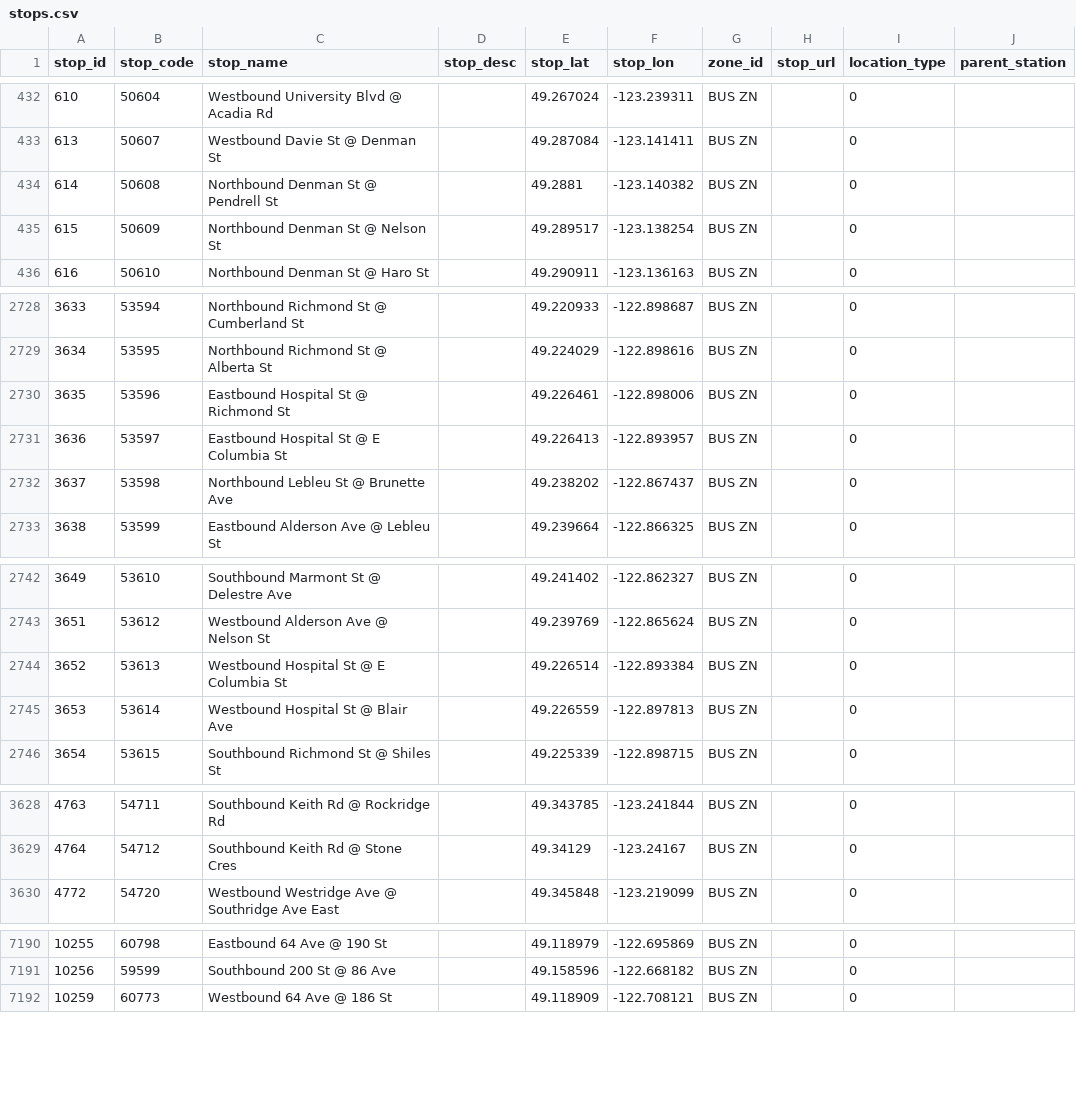
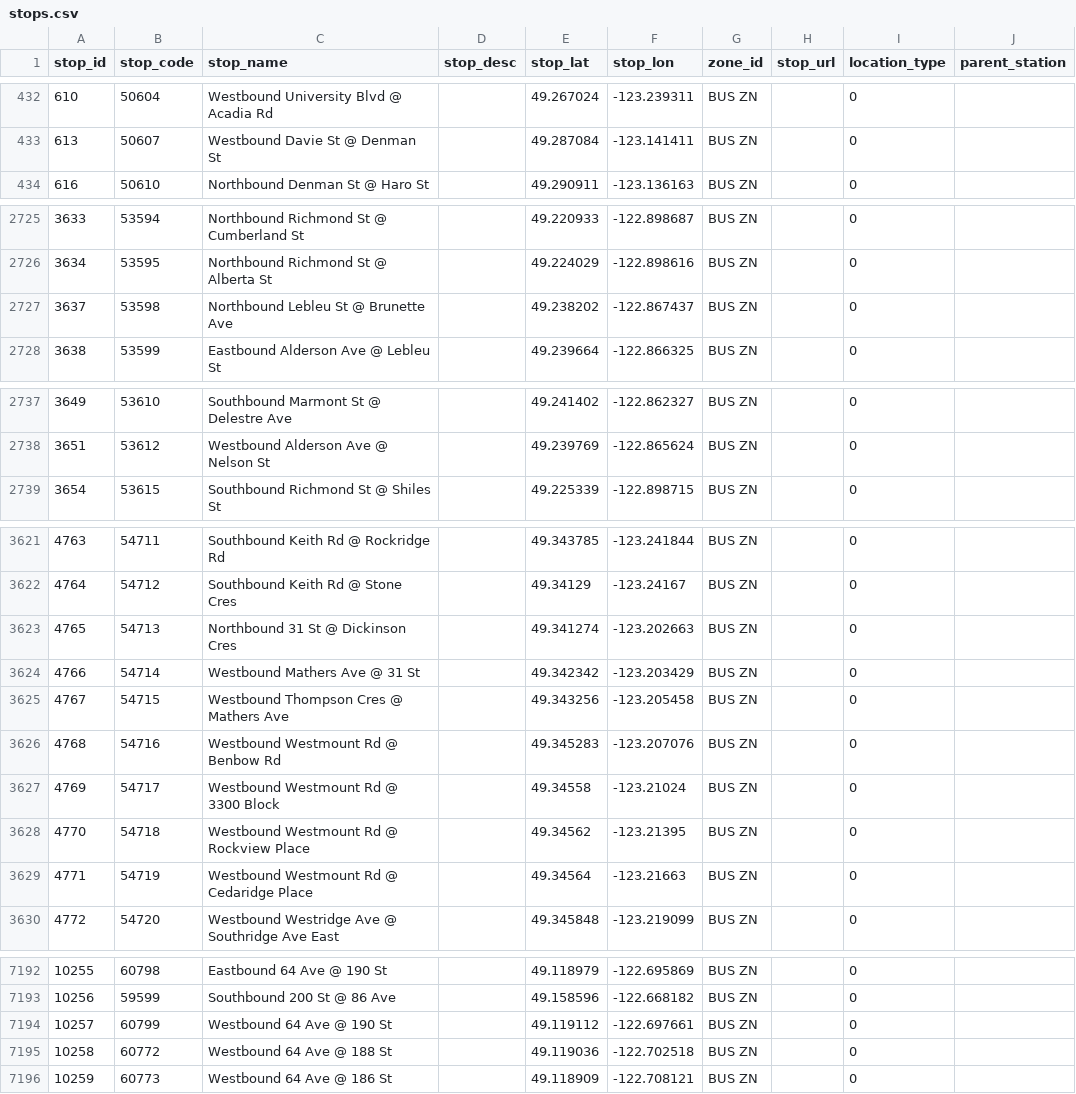
Before and after one commit to carsonyl/translink-derived-datasets, a CSV file: datasets/stops.csv, drawn as a sheet; only a part is shown, gaps mark what is left out; the diff covers the shown part only.

Commit message:
Stops 2020-08-14.

```diff
--- a/datasets/stops.csv
+++ b/datasets/stops.csv
@@ -433,4 +433,2 @@ stop_id,stop_code,stop_name,stop_desc,stop_lat,stop_lon,zone_id,stop_url,locatio
 613,50607,Westbound Davie St @ Denman St,,49.287084,-123.141411,BUS ZN,,0,
-614,50608,Northbound Denman St @ Pendrell St,,49.2881,-123.140382,BUS ZN,,0,
-615,50609,Northbound Denman St @ Nelson St,,49.289517,-123.138254,BUS ZN,,0,
 616,50610,Northbound Denman St @ Haro St,,49.290911,-123.136163,BUS ZN,,0,
@@ -2729,4 +2726,2 @@ stop_id,stop_code,stop_name,stop_desc,stop_lat,stop_lon,zone_id,stop_url,locatio
 3634,53595,Northbound Richmond St @ Alberta St,,49.224029,-122.898616,BUS ZN,,0,
-3635,53596,Eastbound Hospital St @ Richmond St,,49.226461,-122.898006,BUS ZN,,0,
-3636,53597,Eastbound Hospital St @ E Columbia St,,49.226413,-122.893957,BUS ZN,,0,
 3637,53598,Northbound Lebleu St @ Brunette Ave,,49.238202,-122.867437,BUS ZN,,0,
@@ -2743,4 +2738,2 @@ stop_id,stop_code,stop_name,stop_desc,stop_lat,stop_lon,zone_id,stop_url,locatio
 3651,53612,Westbound Alderson Ave @ Nelson St,,49.239769,-122.865624,BUS ZN,,0,
-3652,53613,Westbound Hospital St @ E Columbia St,,49.226514,-122.893384,BUS ZN,,0,
-3653,53614,Westbound Hospital St @ Blair Ave,,49.226559,-122.897813,BUS ZN,,0,
 3654,53615,Southbound Richmond St @ Shiles St,,49.225339,-122.898715,BUS ZN,,0,
@@ -3629,2 +3622,9 @@ stop_id,stop_code,stop_name,stop_desc,stop_lat,stop_lon,zone_id,stop_url,locatio
 4764,54712,Southbound Keith Rd @ Stone Cres,,49.34129,-123.24167,BUS ZN,,0,
+4765,54713,Northbound 31 St @ Dickinson Cres,,49.341274,-123.202663,BUS ZN,,0,
+4766,54714,Westbound Mathers Ave @ 31 St,,49.342342,-123.203429,BUS ZN,,0,
+4767,54715,Westbound Thompson Cres @ Mathers Ave,,49.343256,-123.205458,BUS ZN,,0,
+4768,54716,Westbound Westmount Rd @ Benbow Rd,,49.345283,-123.207076,BUS ZN,,0,
+4769,54717,Westbound Westmount Rd @ 3300 Block,,49.34558,-123.21024,BUS ZN,,0,
+4770,54718,Westbound Westmount Rd @ Rockview Place,,49.34562,-123.21395,BUS ZN,,0,
+4771,54719,Westbound Westmount Rd @ Cedaridge Place,,49.34564,-123.21663,BUS ZN,,0,
 4772,54720,Westbound Westridge Ave @ Southridge Ave East,,49.345848,-123.219099,BUS ZN,,0,
@@ -7191,2 +7193,4 @@ stop_id,stop_code,stop_name,stop_desc,stop_lat,stop_lon,zone_id,stop_url,locatio
 10256,59599,Southbound 200 St @ 86 Ave,,49.158596,-122.668182,BUS ZN,,0,
+10257,60799,Westbound 64 Ave @ 190 St,,49.119112,-122.697661,BUS ZN,,0,
+10258,60772,Westbound 64 Ave @ 188 St,,49.119036,-122.702518,BUS ZN,,0,
 10259,60773,Westbound 64 Ave @ 186 St,,49.118909,-122.708121,BUS ZN,,0,
```
Also changed, not shown: 5 added rows and 1 removed row elsewhere in this file, 1 other file.
